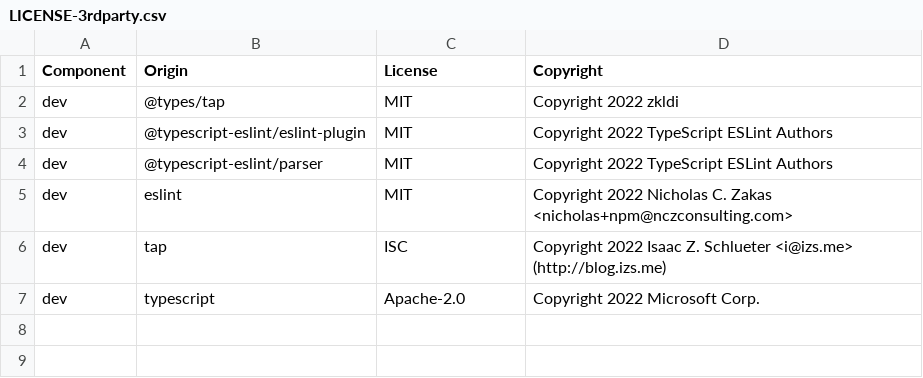
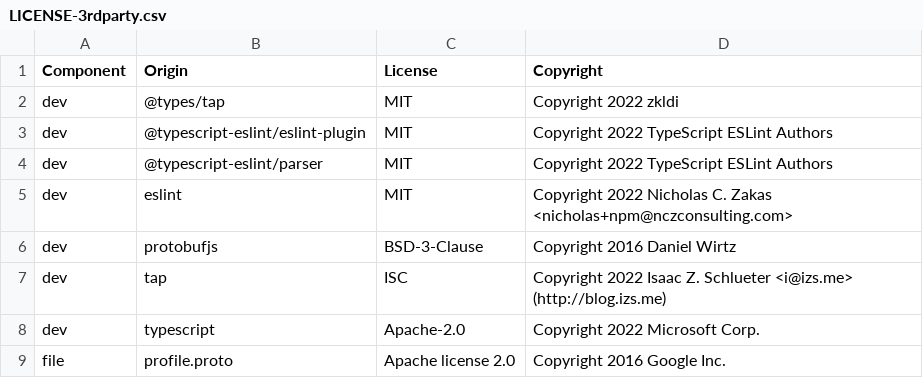
Before and after one commit to DataDog/pprof-format, a CSV file: LICENSE-3rdparty.csv, drawn as a sheet; the diff names each change by its address in the sheet, - before the commit and + after, or states it on an @@ line.

Commit message:
Add some interoperability tests with protobufjs (#13)
Check that profiles encoded with pprof-format can be decoded by
protobufjs and that pprof-format can decode profiles encoded with
protobufjs.

```diff
--- a/LICENSE-3rdparty.csv
+++ b/LICENSE-3rdparty.csv
+row 6: dev | protobufjs | BSD-3-Clause | Copyright 2016 Daniel Wirtz
+row 9: file | profile.proto | Apache license 2.0 | Copyright 2016 Google Inc.
```
Also changed, not shown: 7 other files.
